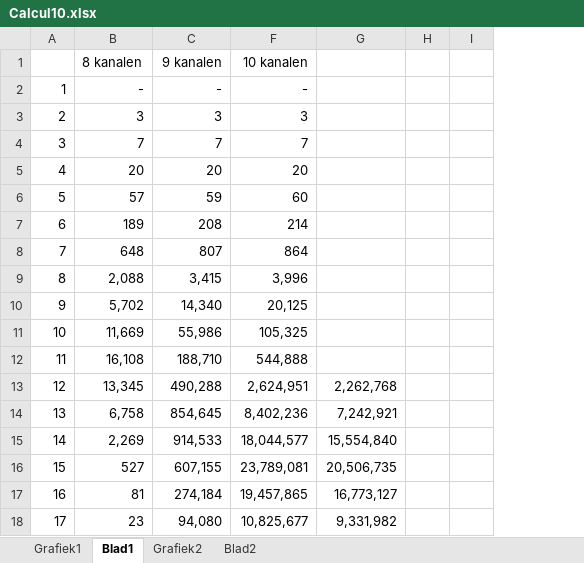
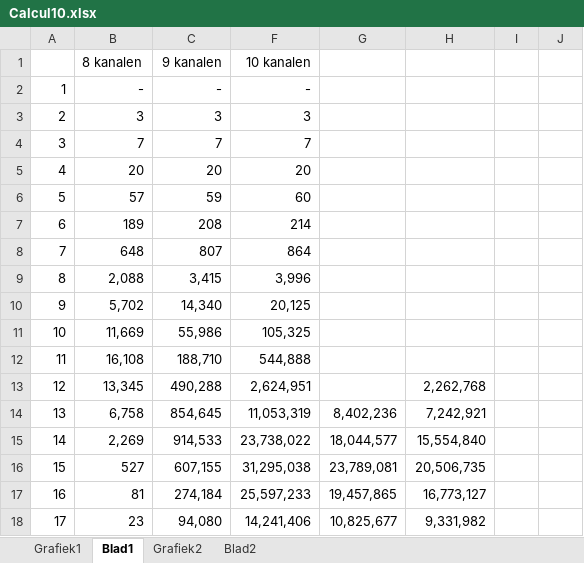
Before and after one commit to mdekempeneer/Research-Optimal-Size-Sorting-Networks, an Excel workbook: VSC/Calcul10.xlsx, sheet Blad1, drawn as a sheet; only a part is shown; values as stored, in another font and other column widths than the file's, no borders; conditional formats not drawn; addresses are those after the commit; the diff names each change by its address in the sheet, - before the commit and + after, or states it on an @@ line.

```diff
--- a/VSC/Calcul10.xlsx (sheet Blad1)
+++ b/VSC/Calcul10.xlsx (sheet Blad1)
+column F, rows 1-18: 10 kanalen | - | 3 | 7 | 20 | 60 | 214 | 864 | 3,996 | 20,125 | 105,325 | 544,888 | 2,624,951 | 11,053,319 | 23,738,022 | 31,295,038 | 25,597,233 | 14,241,406
-G1: 10 kanalen
+G1: (empty)
-G2: -
+G2: (empty)
-G3: 3
+G3: (empty)
-G4: 7
+G4: (empty)
-G5: 20
+G5: (empty)
-G6: 60
+G6: (empty)
-G7: 214
+G7: (empty)
-G8: 864
+G8: (empty)
-G9: 3,996
+G9: (empty)
-G10: 20,125
+G10: (empty)
-G11: 105,325
+G11: (empty)
-G12: 544,888
+G12: (empty)
-G13: 2,624,951
+G13: (empty)
```
Also changed, not shown: formulas that keep their value, charts or pictures, 1 other file.
